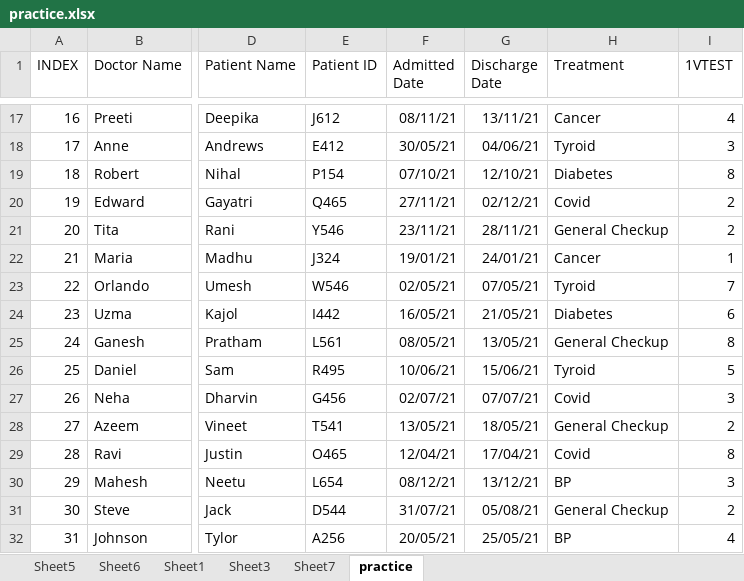
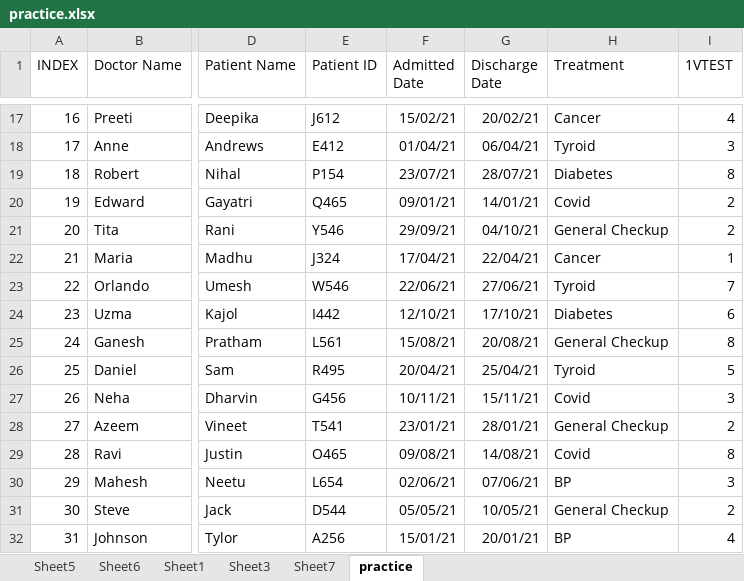
Before and after one commit to sru0309/EXCEL, an Excel workbook: practice/practice.xlsx, sheet practice, drawn as a sheet; only a part is shown, gaps mark what is left out; values as stored, in another font and other column widths than the file's, no borders; conditional formats and table styles not drawn; the diff covers the shown part only; the diff names each change by its address in the sheet, - before the commit and + after, or states it on an @@ line.

```diff
--- a/practice/practice.xlsx (sheet practice)
+++ b/practice/practice.xlsx (sheet practice)
-F17 (Admitted Date): 08/11/21
+F17 (Admitted Date): 15/02/21
-G17 (Discharge Date): 13/11/21
+G17 (Discharge Date): 20/02/21
-F18 (Admitted Date): 30/05/21
+F18 (Admitted Date): 01/04/21
-G18 (Discharge Date): 04/06/21
+G18 (Discharge Date): 06/04/21
-F19 (Admitted Date): 07/10/21
+F19 (Admitted Date): 23/07/21
-G19 (Discharge Date): 12/10/21
+G19 (Discharge Date): 28/07/21
-F20 (Admitted Date): 27/11/21
+F20 (Admitted Date): 09/01/21
-G20 (Discharge Date): 02/12/21
+G20 (Discharge Date): 14/01/21
-F21 (Admitted Date): 23/11/21
+F21 (Admitted Date): 29/09/21
-G21 (Discharge Date): 28/11/21
+G21 (Discharge Date): 04/10/21
-F22 (Admitted Date): 19/01/21
+F22 (Admitted Date): 17/04/21
-G22 (Discharge Date): 24/01/21
+G22 (Discharge Date): 22/04/21
-F23 (Admitted Date): 02/05/21
+F23 (Admitted Date): 22/06/21
-G23 (Discharge Date): 07/05/21
+G23 (Discharge Date): 27/06/21
-F24 (Admitted Date): 16/05/21
+F24 (Admitted Date): 12/10/21
-G24 (Discharge Date): 21/05/21
+G24 (Discharge Date): 17/10/21
-F25 (Admitted Date): 08/05/21
+F25 (Admitted Date): 15/08/21
-G25 (Discharge Date): 13/05/21
+G25 (Discharge Date): 20/08/21
-F26 (Admitted Date): 10/06/21
+F26 (Admitted Date): 20/04/21
-G26 (Discharge Date): 15/06/21
+G26 (Discharge Date): 25/04/21
-F27 (Admitted Date): 02/07/21
+F27 (Admitted Date): 10/11/21
-G27 (Discharge Date): 07/07/21
+G27 (Discharge Date): 15/11/21
-F28 (Admitted Date): 13/05/21
+F28 (Admitted Date): 23/01/21
-G28 (Discharge Date): 18/05/21
+G28 (Discharge Date): 28/01/21
-F29 (Admitted Date): 12/04/21
+F29 (Admitted Date): 09/08/21
-G29 (Discharge Date): 17/04/21
+G29 (Discharge Date): 14/08/21
-F30 (Admitted Date): 08/12/21
+F30 (Admitted Date): 02/06/21
-G30 (Discharge Date): 13/12/21
+G30 (Discharge Date): 07/06/21
-F31 (Admitted Date): 31/07/21
+F31 (Admitted Date): 05/05/21
-G31 (Discharge Date): 05/08/21
+G31 (Discharge Date): 10/05/21
-F32 (Admitted Date): 20/05/21
+F32 (Admitted Date): 15/01/21
-G32 (Discharge Date): 25/05/21
+G32 (Discharge Date): 20/01/21
```
Also changed, not shown: 70 edited cells elsewhere in this sheet, charts or pictures, 1 other file.
